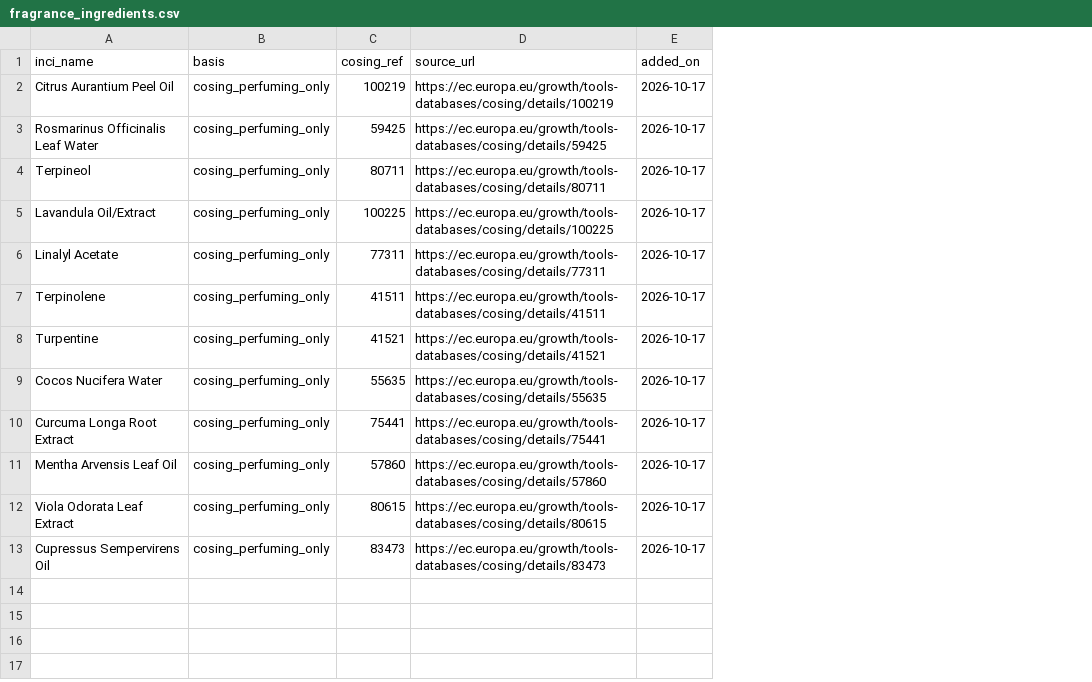
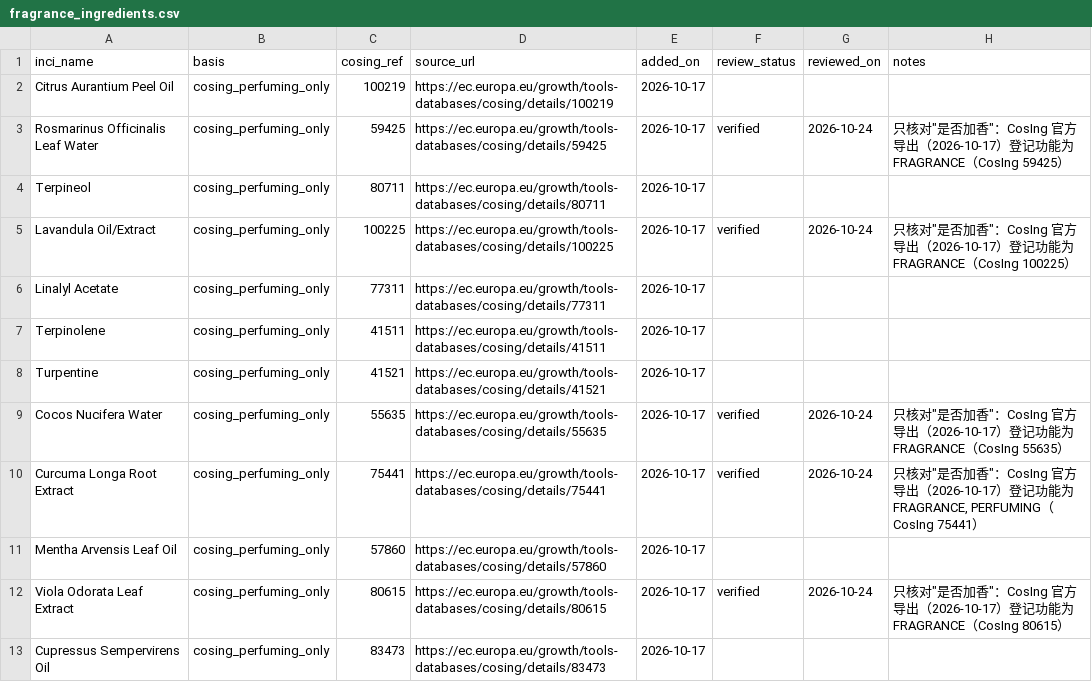
Before and after one commit to sprite2140-art/skincare, a CSV file: data/fragrance_ingredients.csv, drawn as a sheet; the diff names each change by its address in the sheet, - before the commit and + after, or states it on an @@ line.

```diff
--- a/data/fragrance_ingredients.csv
+++ b/data/fragrance_ingredients.csv
+column F (review_status), rows 3-12: verified |  | verified |  |  |  | verified | verified |  | verified
+column G (reviewed_on), rows 3-12: 2026-10-24 |  | 2026-10-24 |  |  |  | 2026-10-24 | 2026-10-24 |  | 2026-10-24
+column H (notes), rows 3-12: 只核对"是否加香"：CosIng 官方导出（2026-10-17）登记功能为 FRAGRANCE（CosIng 59425） |  | 只核对"是否加香"：CosIng 官方导出（2026-10-17）登记功能为 FRAGRANCE（CosIng 100225） |  |  |  | 只核对"是否加香"：CosIng 官方导出（2026-10-17）登记功能为 FRAGRANCE（CosIng 55635） | 只核对"是否加香"：CosIng 官方导出（2026-10-17）登记功能为 FRAGRANCE, PERFUMING（CosIng 75441） |  | 只核对"是否加香"：CosIng 官方导出（2026-10-17）登记功能为 FRAGRANCE（CosIng 80615）
```
Also changed, not shown: data/ingredients.csv, 15 other files.
